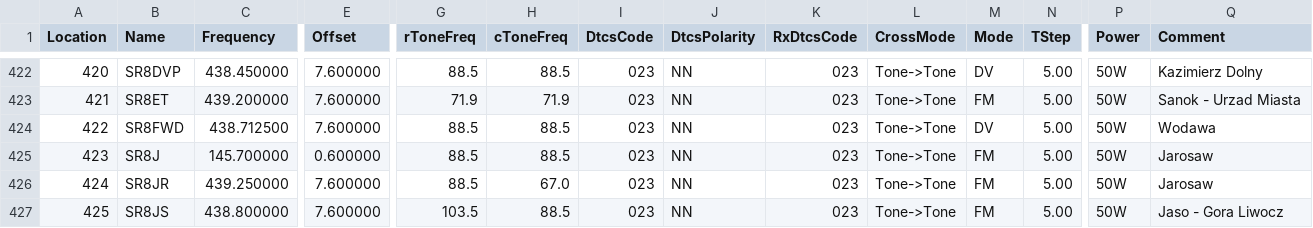
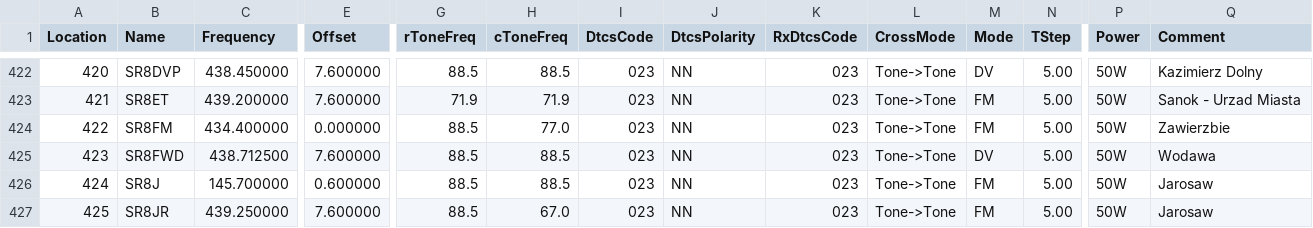
Before and after one commit to przemienniki/baza-przemiennikow, a CSV file: przemienniki-chirp.csv, drawn as a sheet; only a part is shown, gaps mark what is left out; the shorter side is filled out with more unchanged rows; addresses are those after the commit; rows hold the shown columns only; the diff names each change by its address in the sheet, - before the commit and + after, or states it on an @@ line.

```diff
--- a/przemienniki-chirp.csv
+++ b/przemienniki-chirp.csv
+row 424: 422 | SR8FM | 434.400000 | 0.000000 | 88.5 | 77.0 | 023 | NN | 023 | Tone->Tone | FM | 5.00 | 50W | Zawierzbie
@@ column A (Location) renumbered from row 425 down @@
```
Also changed, not shown: przemienniki.csv, 1 other file.
